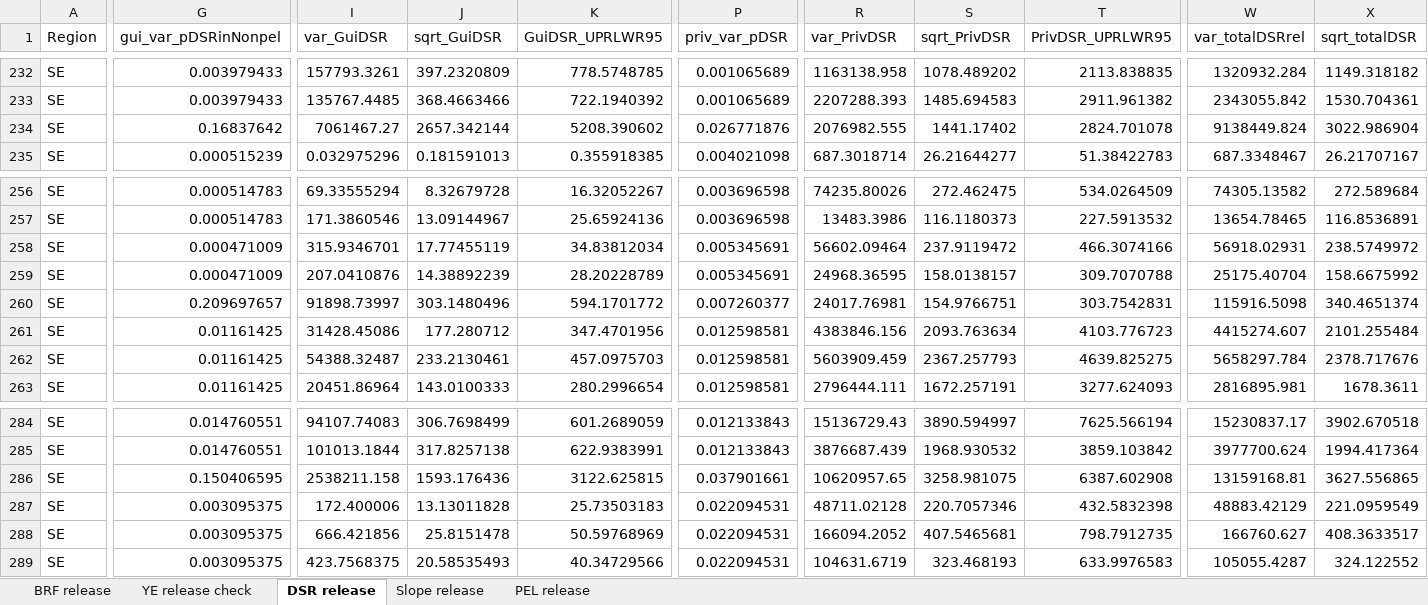
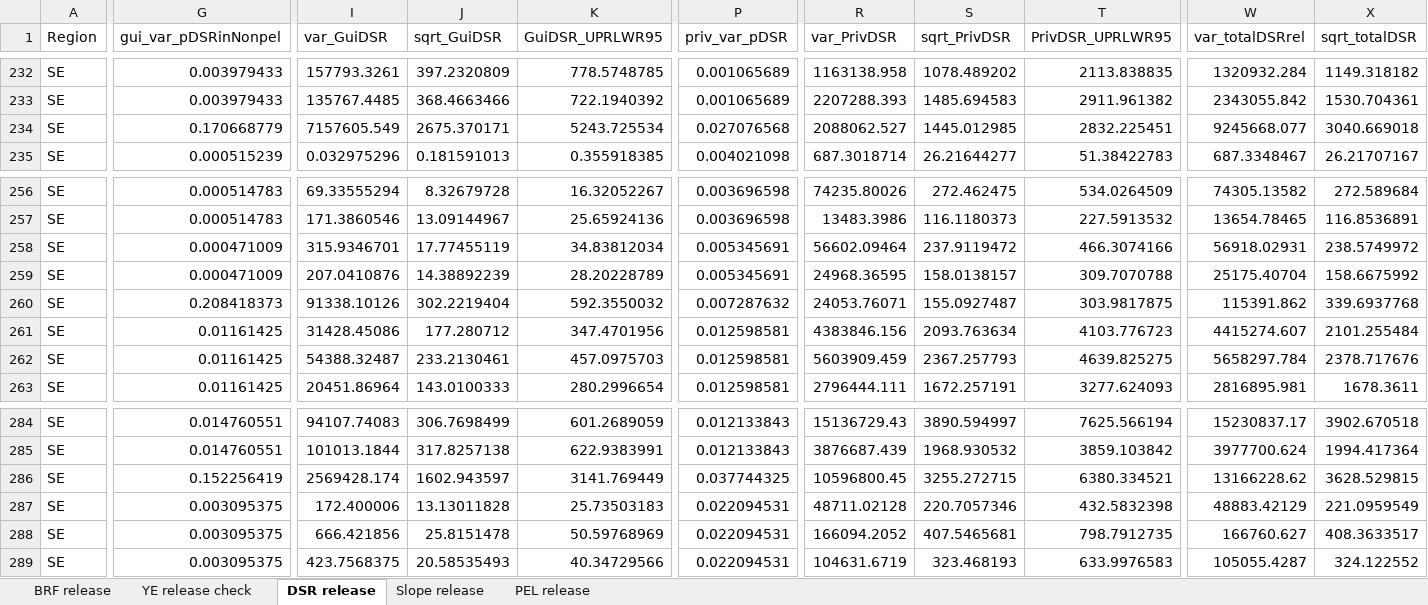
Before and after one commit to ADFG-DSF/RockfishSportMort, an Excel workbook: output/release_estimates_Howard_thru2024.xlsx, sheet DSR release, drawn as a sheet; only a part is shown, gaps mark what is left out; values as stored, in another font and other column widths than the file's, no borders; the diff covers the shown part only; the diff names each change by its address in the sheet, - before the commit and + after, or states it on an @@ line.

```diff
--- a/output/release_estimates_Howard_thru2024.xlsx (sheet DSR release)
+++ b/output/release_estimates_Howard_thru2024.xlsx (sheet DSR release)
-G234 (gui_var_pDSRinNonpel): 0.16837642
+G234 (gui_var_pDSRinNonpel): 0.170668779
-I234 (var_GuiDSR): 7061467.27
+I234 (var_GuiDSR): 7157605.549
-J234 (sqrt_GuiDSR): 2657.342144
+J234 (sqrt_GuiDSR): 2675.370171
-K234 (GuiDSR_UPRLWR95): 5208.390602
+K234 (GuiDSR_UPRLWR95): 5243.725534
-P234 (priv_var_pDSR): 0.026771876
+P234 (priv_var_pDSR): 0.027076568
-R234 (var_PrivDSR): 2076982.555
+R234 (var_PrivDSR): 2088062.527
-S234 (sqrt_PrivDSR): 1441.17402
+S234 (sqrt_PrivDSR): 1445.012985
-T234 (PrivDSR_UPRLWR95): 2824.701078
+T234 (PrivDSR_UPRLWR95): 2832.225451
-W234 (var_totalDSRrel): 9138449.824
+W234 (var_totalDSRrel): 9245668.077
-X234 (sqrt_totalDSR): 3022.986904
+X234 (sqrt_totalDSR): 3040.669018
-G260 (gui_var_pDSRinNonpel): 0.209697657
+G260 (gui_var_pDSRinNonpel): 0.208418373
-I260 (var_GuiDSR): 91898.73997
+I260 (var_GuiDSR): 91338.10126
-J260 (sqrt_GuiDSR): 303.1480496
+J260 (sqrt_GuiDSR): 302.2219404
-K260 (GuiDSR_UPRLWR95): 594.1701772
+K260 (GuiDSR_UPRLWR95): 592.3550032
-P260 (priv_var_pDSR): 0.007260377
+P260 (priv_var_pDSR): 0.007287632
-R260 (var_PrivDSR): 24017.76981
+R260 (var_PrivDSR): 24053.76071
-S260 (sqrt_PrivDSR): 154.9766751
+S260 (sqrt_PrivDSR): 155.0927487
-T260 (PrivDSR_UPRLWR95): 303.7542831
+T260 (PrivDSR_UPRLWR95): 303.9817875
-W260 (var_totalDSRrel): 115916.5098
+W260 (var_totalDSRrel): 115391.862
-X260 (sqrt_totalDSR): 340.4651374
+X260 (sqrt_totalDSR): 339.6937768
-G286 (gui_var_pDSRinNonpel): 0.150406595
+G286 (gui_var_pDSRinNonpel): 0.152256419
-I286 (var_GuiDSR): 2538211.158
+I286 (var_GuiDSR): 2569428.174
-J286 (sqrt_GuiDSR): 1593.176436
+J286 (sqrt_GuiDSR): 1602.943597
-K286 (GuiDSR_UPRLWR95): 3122.625815
+K286 (GuiDSR_UPRLWR95): 3141.769449
-P286 (priv_var_pDSR): 0.037901661
+P286 (priv_var_pDSR): 0.037744325
-R286 (var_PrivDSR): 10620957.65
+R286 (var_PrivDSR): 10596800.45
-S286 (sqrt_PrivDSR): 3258.981075
+S286 (sqrt_PrivDSR): 3255.272715
-T286 (PrivDSR_UPRLWR95): 6387.602908
+T286 (PrivDSR_UPRLWR95): 6380.334521
-W286 (var_totalDSRrel): 13159168.81
+W286 (var_totalDSRrel): 13166228.62
-X286 (sqrt_totalDSR): 3627.556865
+X286 (sqrt_totalDSR): 3628.529815
```
Also changed, not shown: 36 edited cells elsewhere in this sheet, sheet BRF release, sheet Slope release, sheet PEL release, sheet YE release check, output/harvest_estimates_Howard_thru2024.xlsx, output/reports/Kodiak_RF_HowMth_thru2024.xlsx, 45 other files.
